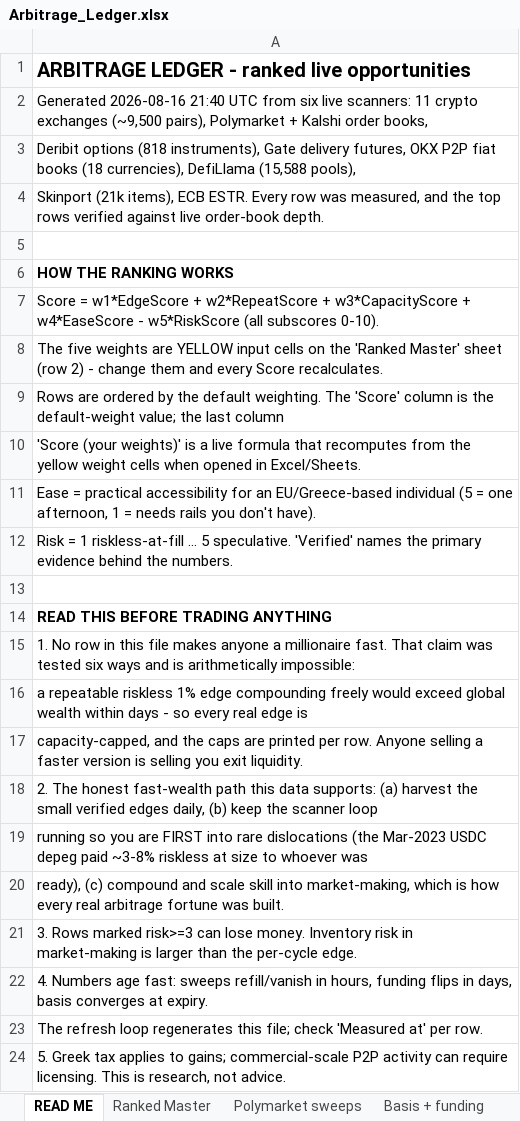
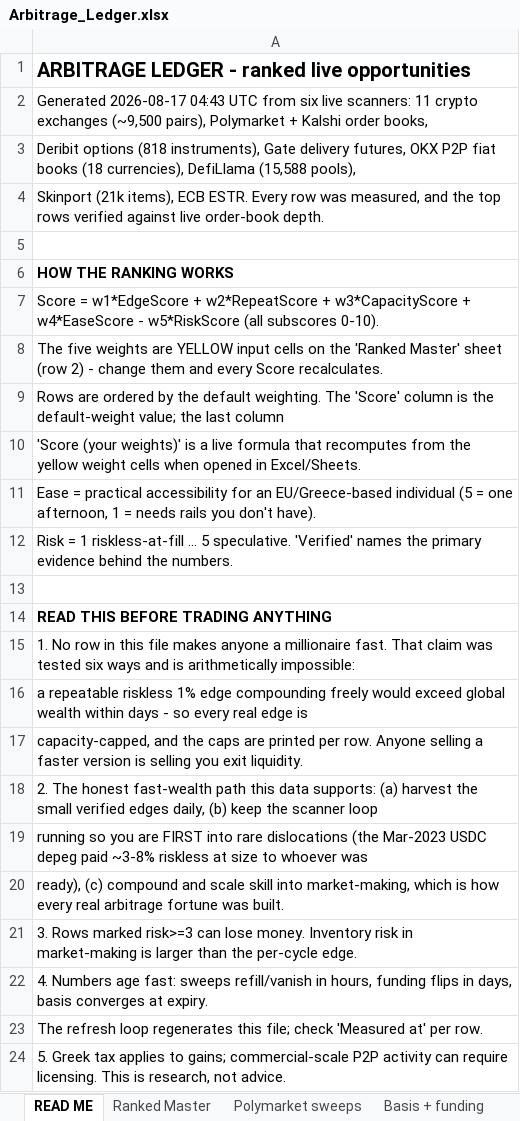
Before and after one commit to nkk5svsgff-coder/Test, an Excel workbook: arb-scanner/data/Arbitrage_Ledger.xlsx, sheet READ ME, drawn as a sheet; values as stored, in another font and other column widths than the file's, no borders; the diff names each change by its address in the sheet, - before the commit and + after, or states it on an @@ line.

```diff
--- a/arb-scanner/data/Arbitrage_Ledger.xlsx (sheet READ ME)
+++ b/arb-scanner/data/Arbitrage_Ledger.xlsx (sheet READ ME)
-A2: Generated 2026-08-16 21:40 UTC from…
+A2: Generated 2026-08-17 04:43 UTC from…
```
Also changed, not shown: sheet Ranked Master, sheet Polymarket sweeps, sheet Basis + funding, 6 other files.
